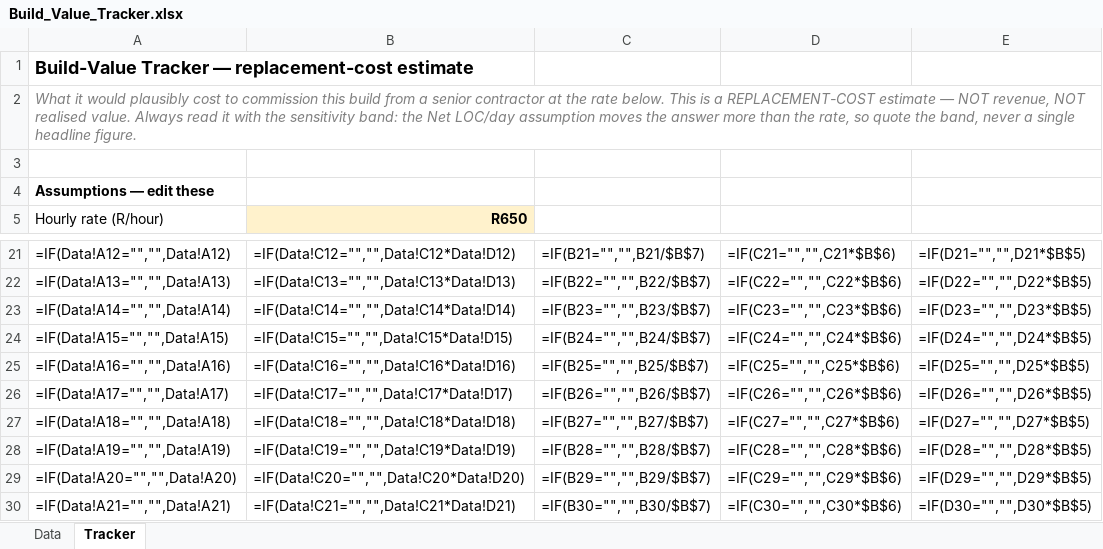
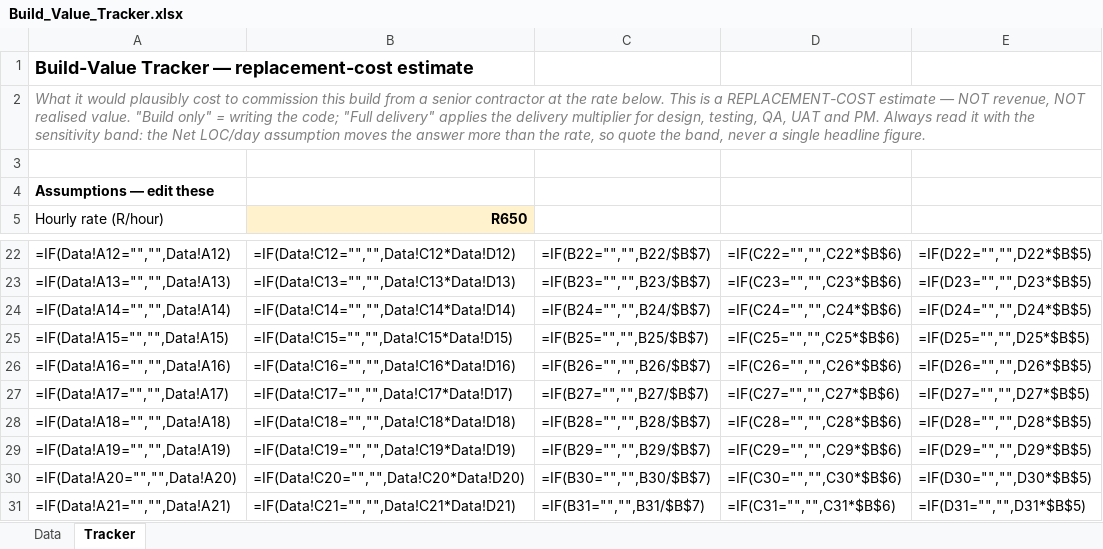
Before and after one commit to Shai-Xai/Shai-looker2, an Excel workbook: Build_Value_Tracker.xlsx, sheet Tracker, drawn as a sheet; only a part is shown, gaps mark what is left out; values as stored, in another font and other column widths than the file's, no borders; formulas without a stored value are shown as written; addresses are those after the commit; the diff covers the shown part only; the diff names each change by its address in the sheet, - before the commit and + after, or states it on an @@ line.

```diff
--- a/Build_Value_Tracker.xlsx (sheet Tracker)
+++ b/Build_Value_Tracker.xlsx (sheet Tracker)
-A2: …realised value. Always read…
+A2: …realised value. "Build only" = writing the code; "Full delivery" applies the delivery multiplier for design, testing, QA, UAT and PM. Always read…
-C22: =IF(B21="","",B21/$B$7)
+C22: =IF(B22="","",B22/$B$7)
-D22: =IF(C21="","",C21*$B$6)
+D22: =IF(C22="","",C22*$B$6)
-E22: =IF(D21="","",D21*$B$5)
+E22: =IF(D22="","",D22*$B$5)
-C23: =IF(B22="","",B22/$B$7)
+C23: =IF(B23="","",B23/$B$7)
-D23: =IF(C22="","",C22*$B$6)
+D23: =IF(C23="","",C23*$B$6)
-E23: =IF(D22="","",D22*$B$5)
+E23: =IF(D23="","",D23*$B$5)
-C24: =IF(B23="","",B23/$B$7)
+C24: =IF(B24="","",B24/$B$7)
-D24: =IF(C23="","",C23*$B$6)
+D24: =IF(C24="","",C24*$B$6)
-E24: =IF(D23="","",D23*$B$5)
+E24: =IF(D24="","",D24*$B$5)
-C25: =IF(B24="","",B24/$B$7)
+C25: =IF(B25="","",B25/$B$7)
-D25: =IF(C24="","",C24*$B$6)
+D25: =IF(C25="","",C25*$B$6)
-E25: =IF(D24="","",D24*$B$5)
+E25: =IF(D25="","",D25*$B$5)
-C26: =IF(B25="","",B25/$B$7)
+C26: =IF(B26="","",B26/$B$7)
-D26: =IF(C25="","",C25*$B$6)
+D26: =IF(C26="","",C26*$B$6)
-E26: =IF(D25="","",D25*$B$5)
+E26: =IF(D26="","",D26*$B$5)
-C27: =IF(B26="","",B26/$B$7)
+C27: =IF(B27="","",B27/$B$7)
-D27: =IF(C26="","",C26*$B$6)
+D27: =IF(C27="","",C27*$B$6)
-E27: =IF(D26="","",D26*$B$5)
+E27: =IF(D27="","",D27*$B$5)
-C28: =IF(B27="","",B27/$B$7)
+C28: =IF(B28="","",B28/$B$7)
-D28: =IF(C27="","",C27*$B$6)
+D28: =IF(C28="","",C28*$B$6)
-E28: =IF(D27="","",D27*$B$5)
+E28: =IF(D28="","",D28*$B$5)
-C29: =IF(B28="","",B28/$B$7)
+C29: =IF(B29="","",B29/$B$7)
-D29: =IF(C28="","",C28*$B$6)
+D29: =IF(C29="","",C29*$B$6)
-E29: =IF(D28="","",D28*$B$5)
+E29: =IF(D29="","",D29*$B$5)
-C30: =IF(B29="","",B29/$B$7)
+C30: =IF(B30="","",B30/$B$7)
-D30: =IF(C29="","",C29*$B$6)
+D30: =IF(C30="","",C30*$B$6)
-E30: =IF(D29="","",D29*$B$5)
+E30: =IF(D30="","",D30*$B$5)
-C31: =IF(B30="","",B30/$B$7)
+C31: =IF(B31="","",B31/$B$7)
-D31: =IF(C30="","",C30*$B$6)
+D31: =IF(C31="","",C31*$B$6)
-E31: =IF(D30="","",D30*$B$5)
+E31: =IF(D31="","",D31*$B$5)
```
Also changed, not shown: 8 added rows, 288 edited cells and cell formats elsewhere in this sheet, sheet Data, 2 other files.
